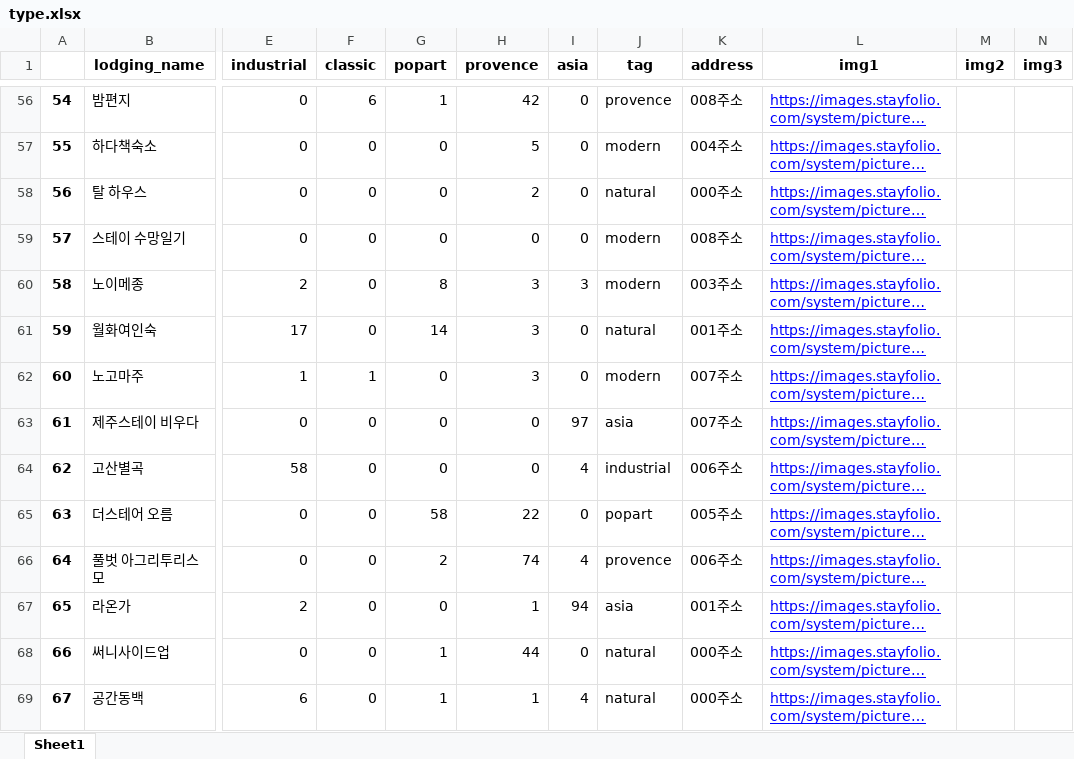
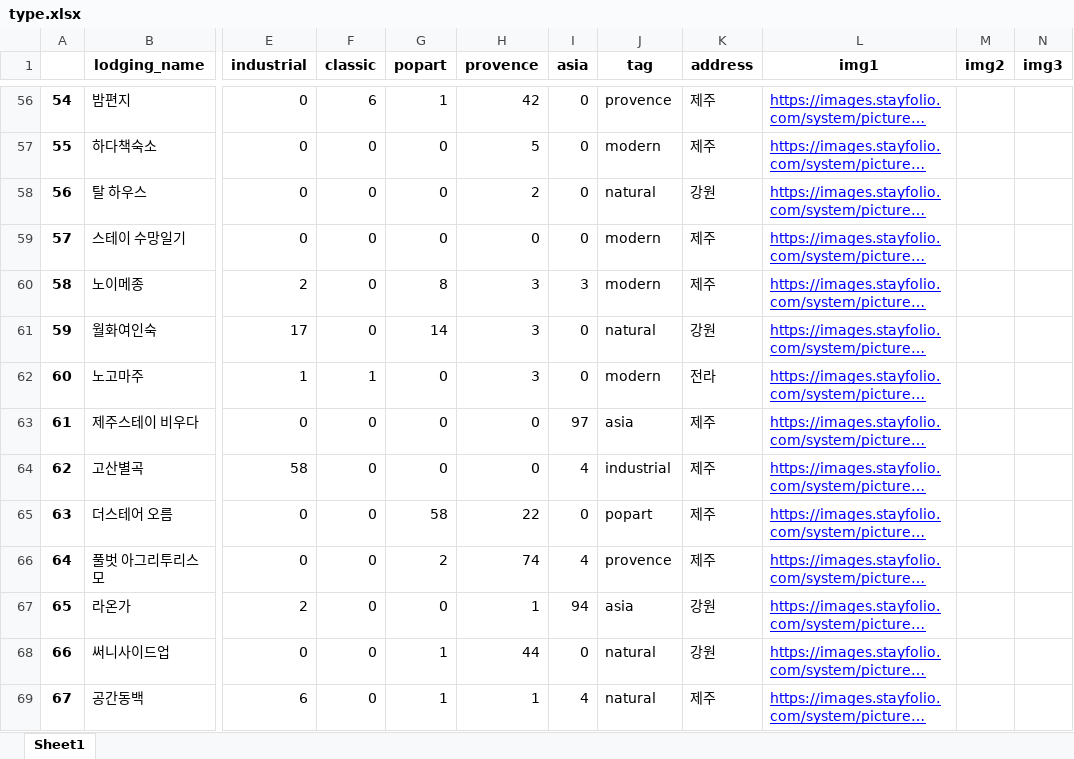
Before and after one commit to ywoo12321/KB_IT_Academy_4Team, an Excel workbook: finalPJT/Server/theme/type.xlsx, sheet Sheet1, drawn as a sheet; only a part is shown, gaps mark what is left out; long unchanged cells end in …; values as stored, in another font and other column widths than the file's, no borders; the diff covers the shown part only; the diff names each change by its address in the sheet, - before the commit and + after, or states it on an @@ line.

```diff
--- a/finalPJT/Server/theme/type.xlsx (sheet Sheet1)
+++ b/finalPJT/Server/theme/type.xlsx (sheet Sheet1)
-K56 (address): 008주소
+K56 (address): 제주
-K57 (address): 004주소
+K57 (address): 제주
-K58 (address): 000주소
+K58 (address): 강원
-K59 (address): 008주소
+K59 (address): 제주
-K60 (address): 003주소
+K60 (address): 제주
-K61 (address): 001주소
+K61 (address): 강원
-K62 (address): 007주소
+K62 (address): 전라
-K63 (address): 007주소
+K63 (address): 제주
-K64 (address): 006주소
+K64 (address): 제주
-K65 (address): 005주소
+K65 (address): 제주
-K66 (address): 006주소
+K66 (address): 제주
-K67 (address): 001주소
+K67 (address): 강원
-K68 (address): 000주소
+K68 (address): 강원
-K69 (address): 000주소
+K69 (address): 제주
```
Also changed, not shown: 276 edited cells elsewhere in this sheet, 4 other files.
